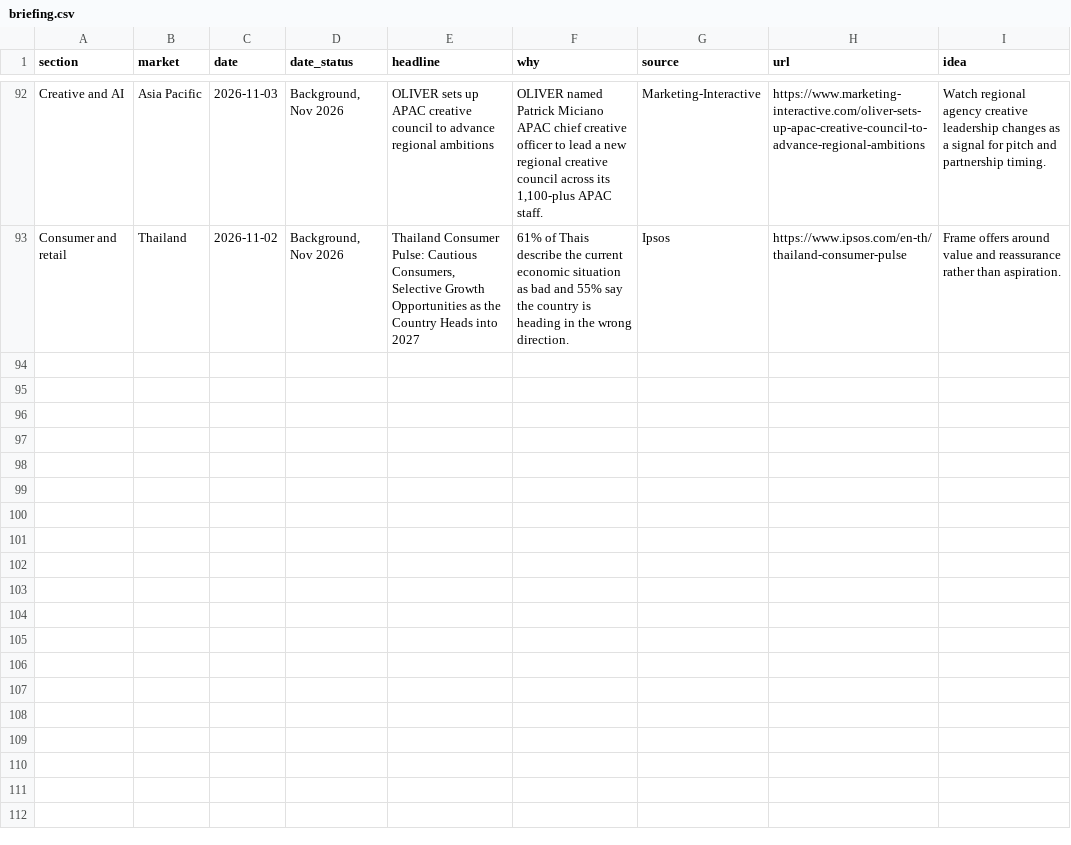
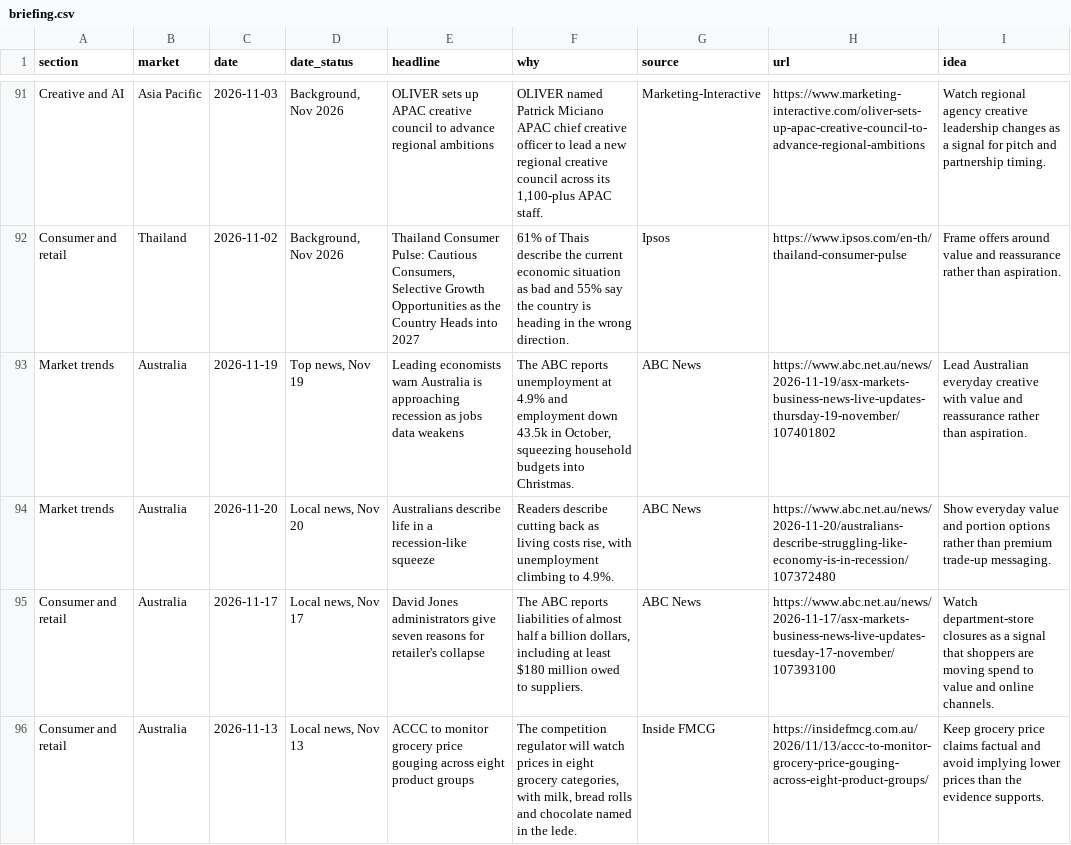
Before and after one commit to DSMNDh/Daily_Brief, a CSV file: data/briefing.csv, drawn as a sheet; only a part is shown, gaps mark what is left out; the diff covers the shown part only.

```diff
--- a/data/briefing.csv
+++ b/data/briefing.csv
@@ -93 +92,5 @@ Creative and AI,Asia Pacific,2026-11-03,"Background, Nov 2026",OLIVER sets up AP
 Consumer and retail,Thailand,2026-11-02,"Background, Nov 2026","Thailand Consumer Pulse: Cautious Consumers, Selective Growth Opportunities as the Country Heads into 2027",61% of Thais describe the current economic situation as bad and 55% say the country is heading in the wrong direction.,Ipsos,https://www.ipsos.com/en-th/thailand-consumer-pulse,Frame offers around value and reassurance rather than aspiration.
+Market trends,Australia,2026-11-19,"Top news, Nov 19",Leading economists warn Australia is approaching recession as jobs data weakens,"The ABC reports unemployment at 4.9% and employment down 43.5k in October, squeezing household budgets into Christmas.",ABC News,https://www.abc.net.au/news/2026-11-19/asx-markets-business-news-live-updates-thursday-19-november/107401802,Lead Australian everyday creative with value and reassurance rather than aspiration.
+Market trends,Australia,2026-11-20,"Local news, Nov 20",Australians describe life in a recession-like squeeze,"Readers describe cutting back as living costs rise, with unemployment climbing to 4.9%.",ABC News,https://www.abc.net.au/news/2026-11-20/australians-describe-struggling-like-economy-is-in-recession/107372480,Show everyday value and portion options rather than premium trade-up messaging.
+Consumer and retail,Australia,2026-11-17,"Local news, Nov 17",David Jones administrators give seven reasons for retailer's collapse,"The ABC reports liabilities of almost half a billion dollars, including at least $180 million owed to suppliers.",ABC News,https://www.abc.net.au/news/2026-11-17/asx-markets-business-news-live-updates-tuesday-17-november/107393100,Watch department-store closures as a signal that shoppers are moving spend to value and online channels.
+Consumer and retail,Australia,2026-11-13,"Local news, Nov 13",ACCC to monitor grocery price gouging across eight product groups,"The competition regulator will watch prices in eight grocery categories, with milk, bread rolls and chocolate named in the lede.",Inside FMCG,https://insidefmcg.com.au/2026/11/13/accc-to-monitor-grocery-price-gouging-across-eight-product-groups/,Keep grocery price claims factual and avoid implying lower prices than the evidence supports.
```
Also changed, not shown: 4 added rows, 1 removed row and 1 edited cell elsewhere in this file, 1 other file.
